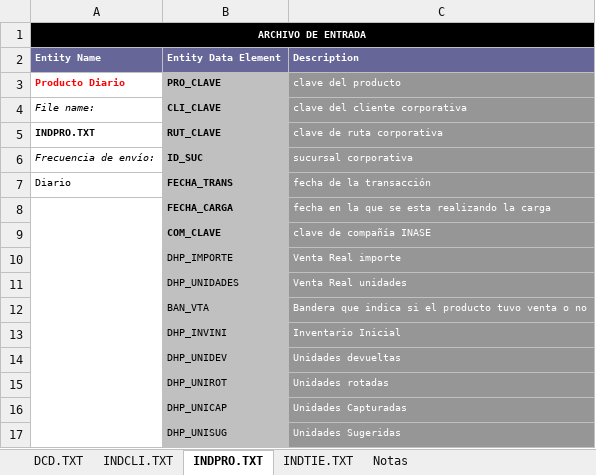
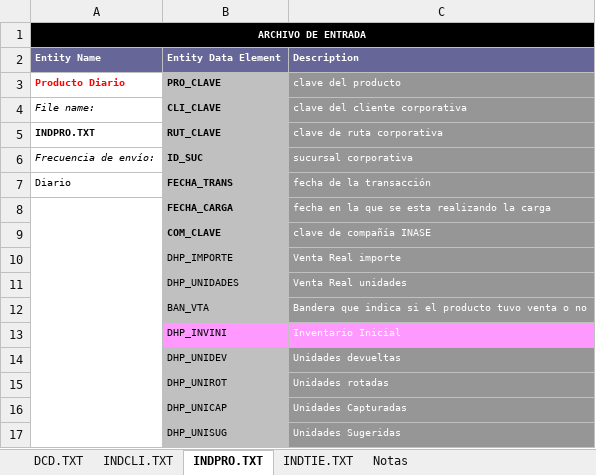
Before and after one commit to jbarbosat/nadro, an Excel workbook: pepsi/Exploratorio datos 1/explicacion_variables.xlsx, sheet INDPRO.TXT, drawn as a sheet; only a part is shown; values as stored, in another font and other column widths than the file's, no borders; the diff names each change by its address in the sheet, - before the commit and + after, or states it on an @@ line.

```diff
--- a/pepsi/Exploratorio datos 1/explicacion_variables.xlsx (sheet INDPRO.TXT)
+++ b/pepsi/Exploratorio datos 1/explicacion_variables.xlsx (sheet INDPRO.TXT)
-B1:C1 fill: none
+B1:C1 fill: #000000
-B13 fill: #C0C0C0
+B13 fill: #FF99FF
-C13 fill: #969696
+C13 fill: #FF99FF
```
Also changed, not shown: sheet INDCLI.TXT, sheet INDTIE.TXT, sheet DCD.TXT, charts or pictures, 5 other files.
